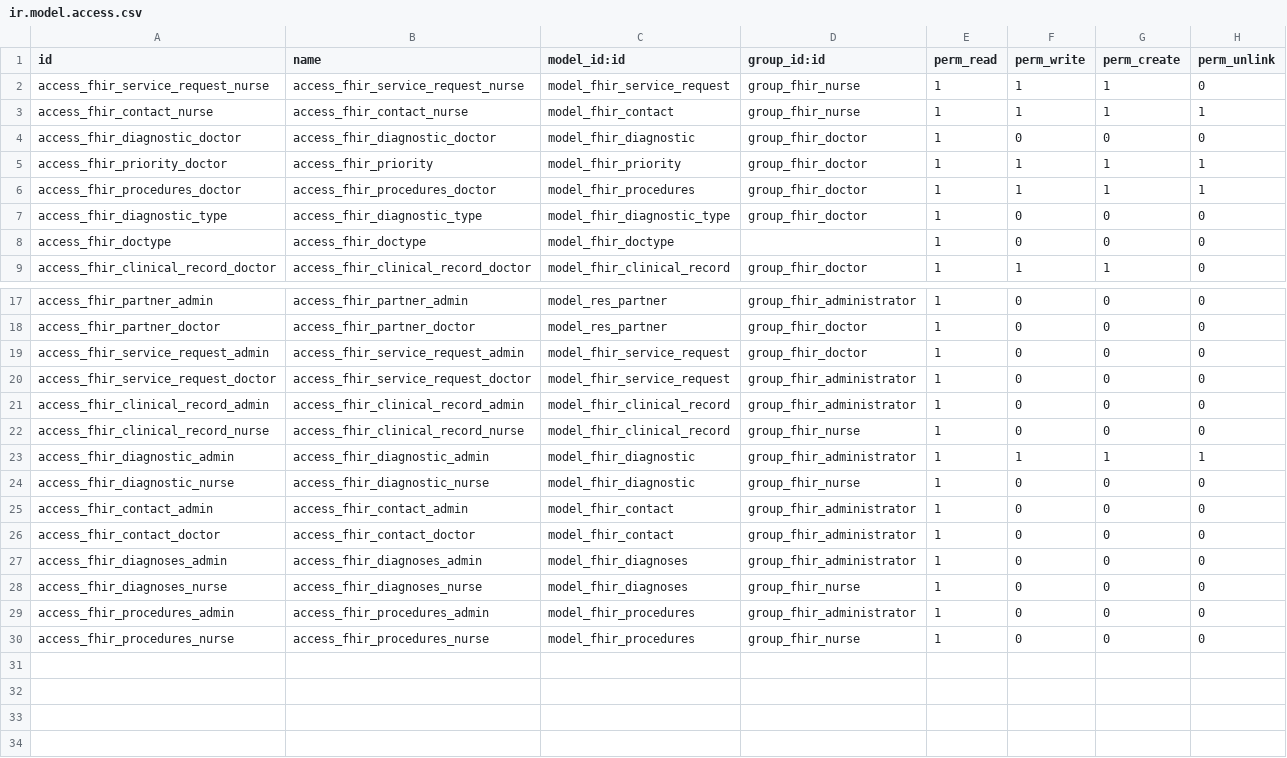
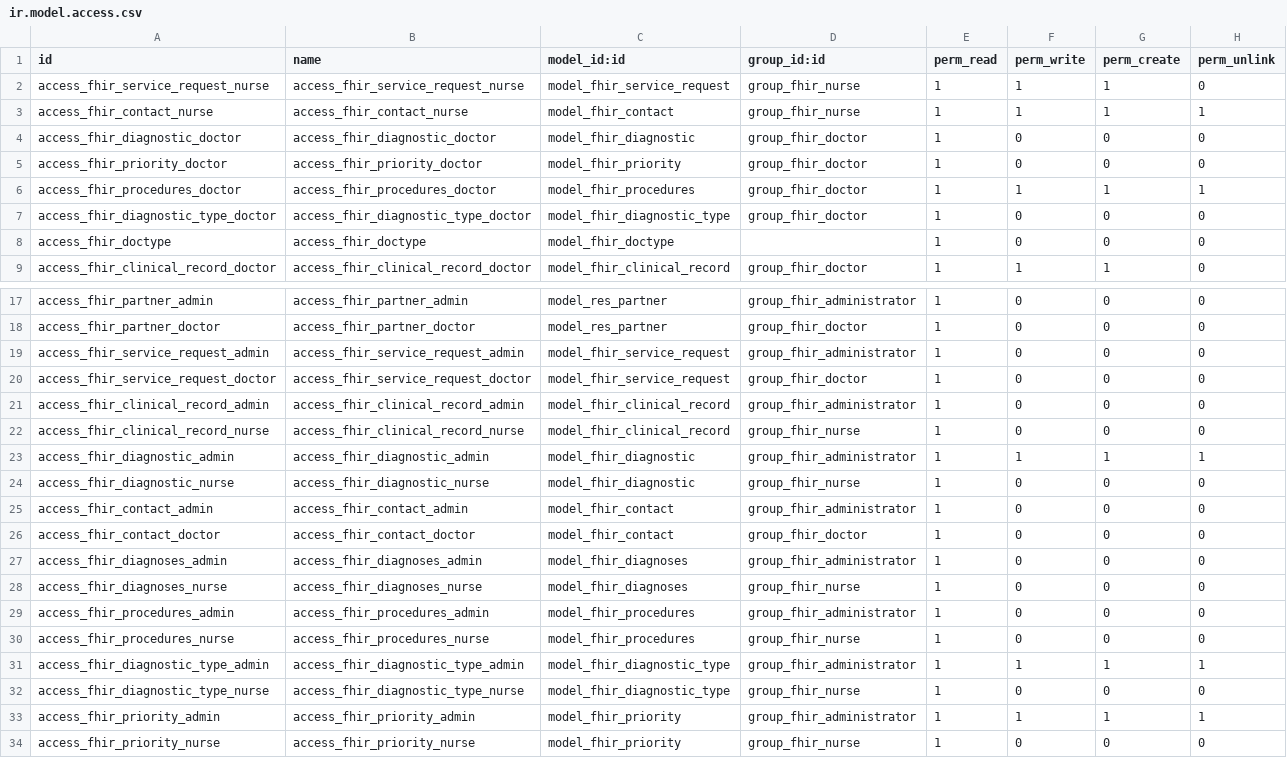
Before and after one commit to dbonillag/fhir_sistemsalud, a CSV file: fhir_sistemsalud/security/ir.model.access.csv, drawn as a sheet; only a part is shown, gaps mark what is left out.

```diff
--- a/fhir_sistemsalud/security/ir.model.access.csv
+++ b/fhir_sistemsalud/security/ir.model.access.csv
@@ -4,5 +4,5 @@ access_fhir_contact_nurse,access_fhir_contact_nurse,model_fhir_contact,group_fhi
 access_fhir_diagnostic_doctor,access_fhir_diagnostic_doctor,model_fhir_diagnostic,group_fhir_doctor,1,0,0,0
-access_fhir_priority_doctor,access_fhir_priority,model_fhir_priority,group_fhir_doctor,1,1,1,1
+access_fhir_priority_doctor,access_fhir_priority_doctor,model_fhir_priority,group_fhir_doctor,1,0,0,0
 access_fhir_procedures_doctor,access_fhir_procedures_doctor,model_fhir_procedures,group_fhir_doctor,1,1,1,1
-access_fhir_diagnostic_type,access_fhir_diagnostic_type,model_fhir_diagnostic_type,group_fhir_doctor,1,0,0,0
+access_fhir_diagnostic_type_doctor,access_fhir_diagnostic_type_doctor,model_fhir_diagnostic_type,group_fhir_doctor,1,0,0,0
 access_fhir_doctype,access_fhir_doctype,model_fhir_doctype,,1,0,0,0
@@ -18,4 +18,4 @@ access_fhir_partner_admin,access_fhir_partner_admin,model_res_partner,group_fhir
 access_fhir_partner_doctor,access_fhir_partner_doctor,model_res_partner,group_fhir_doctor,1,0,0,0
-access_fhir_service_request_admin,access_fhir_service_request_admin,model_fhir_service_request,group_fhir_doctor,1,0,0,0
-access_fhir_service_request_doctor,access_fhir_service_request_doctor,model_fhir_service_request,group_fhir_administrator,1,0,0,0
+access_fhir_service_request_admin,access_fhir_service_request_admin,model_fhir_service_request,group_fhir_administrator,1,0,0,0
+access_fhir_service_request_doctor,access_fhir_service_request_doctor,model_fhir_service_request,group_fhir_doctor,1,0,0,0
 access_fhir_clinical_record_admin,access_fhir_clinical_record_admin,model_fhir_clinical_record,group_fhir_administrator,1,0,0,0
@@ -25,3 +25,3 @@ access_fhir_diagnostic_nurse,access_fhir_diagnostic_nurse,model_fhir_diagnostic,
 access_fhir_contact_admin,access_fhir_contact_admin,model_fhir_contact,group_fhir_administrator,1,0,0,0
-access_fhir_contact_doctor,access_fhir_contact_doctor,model_fhir_contact,group_fhir_administrator,1,0,0,0
+access_fhir_contact_doctor,access_fhir_contact_doctor,model_fhir_contact,group_fhir_doctor,1,0,0,0
 access_fhir_diagnoses_admin,access_fhir_diagnoses_admin,model_fhir_diagnoses,group_fhir_administrator,1,0,0,0
@@ -30 +30,5 @@ access_fhir_procedures_admin,access_fhir_procedures_admin,model_fhir_procedures,
 access_fhir_procedures_nurse,access_fhir_procedures_nurse,model_fhir_procedures,group_fhir_nurse,1,0,0,0
+access_fhir_diagnostic_type_admin,access_fhir_diagnostic_type_admin,model_fhir_diagnostic_type,group_fhir_administrator,1,1,1,1
+access_fhir_diagnostic_type_nurse,access_fhir_diagnostic_type_nurse,model_fhir_diagnostic_type,group_fhir_nurse,1,0,0,0
+access_fhir_priority_admin,access_fhir_priority_admin,model_fhir_priority,group_fhir_administrator,1,1,1,1
+access_fhir_priority_nurse,access_fhir_priority_nurse,model_fhir_priority,group_fhir_nurse,1,0,0,0
```
Also changed, not shown: 2 other files.
